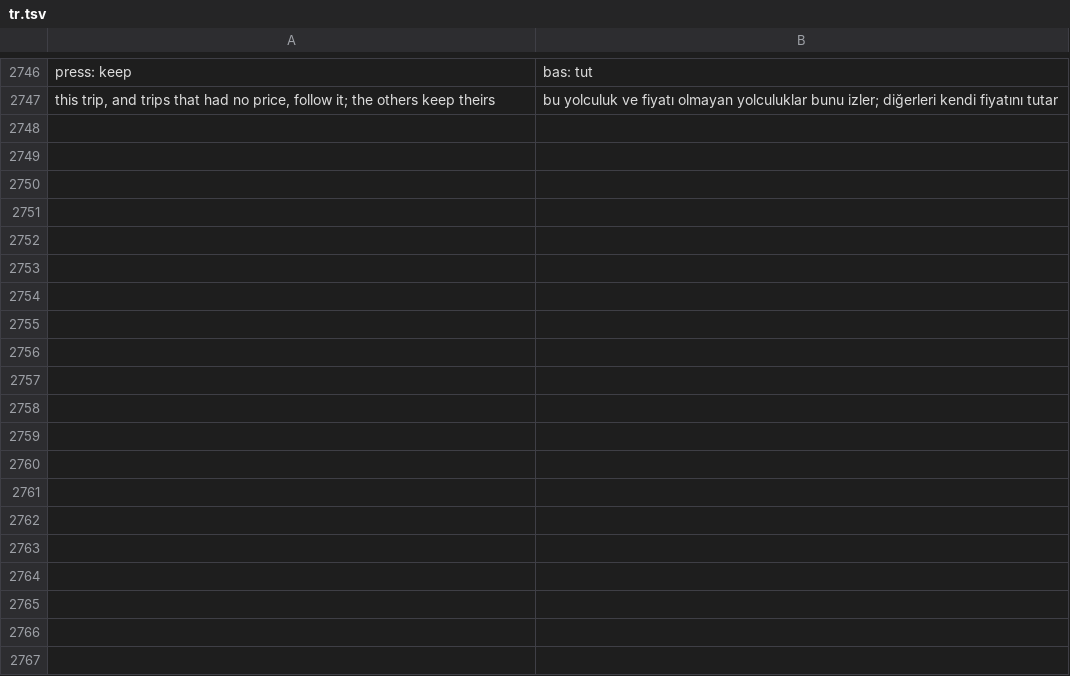
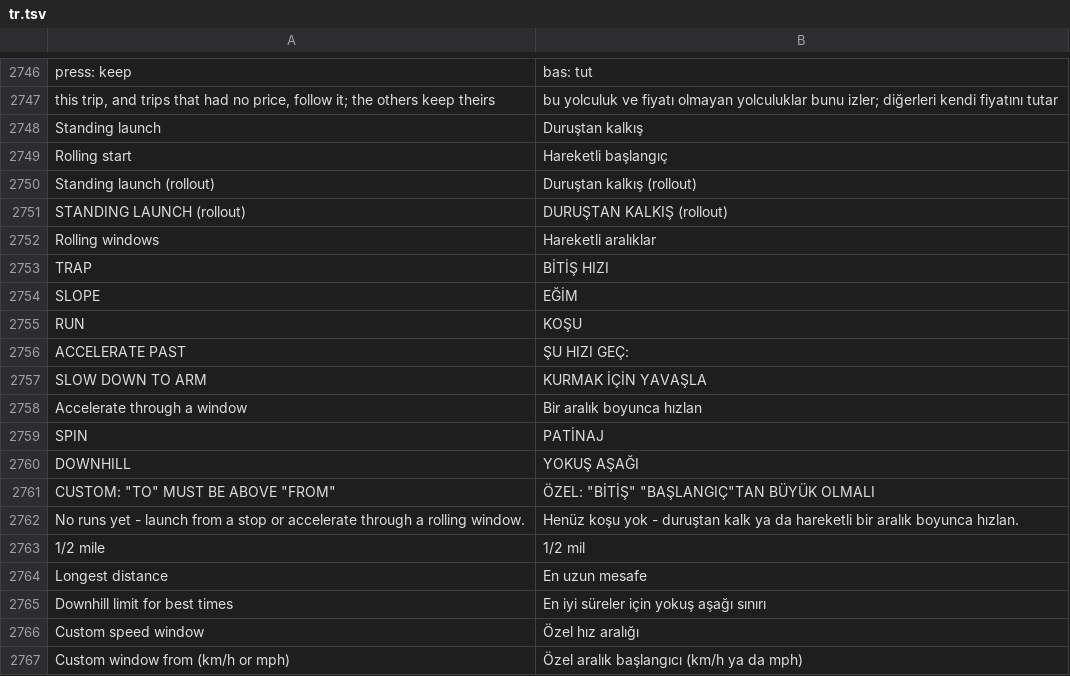
Before and after one commit to ozeromer1111/idrive7-apps, a TSV file: kit/runtime/locales/tr.tsv, drawn as a sheet; only a part is shown, gaps mark what is left out; the diff covers the shown part only; the diff names each change by its address in the sheet, - before the commit and + after, or states it on an @@ line.

```diff
--- a/kit/runtime/locales/tr.tsv
+++ b/kit/runtime/locales/tr.tsv
+row 2748: Standing launch | Duruştan kalkış
+row 2749: Rolling start | Hareketli başlangıç
+row 2750: Standing launch (rollout) | Duruştan kalkış (rollout)
+row 2751: STANDING LAUNCH (rollout) | DURUŞTAN KALKIŞ (rollout)
+row 2752: Rolling windows | Hareketli aralıklar
+row 2753: TRAP | BİTİŞ HIZI
+row 2754: SLOPE | EĞİM
+row 2755: RUN | KOŞU
+row 2756: ACCELERATE PAST | ŞU HIZI GEÇ:
+row 2757: SLOW DOWN TO ARM | KURMAK İÇİN YAVAŞLA
+row 2758: Accelerate through a window | Bir aralık boyunca hızlan
+row 2759: SPIN | PATİNAJ
+row 2760: DOWNHILL | YOKUŞ AŞAĞI
+row 2761: CUSTOM: "TO" MUST BE ABOVE "FROM" | ÖZEL: "BİTİŞ" "BAŞLANGIÇ"TAN BÜYÜK OLMALI
+row 2762: No runs yet - launch from a stop or accelerate through a rolling window. | Henüz koşu yok - duruştan kalk ya da hareketli bir aralık boyunca hızlan.
+row 2763: 1/2 mile | 1/2 mil
+row 2764: Longest distance | En uzun mesafe
+row 2765: Downhill limit for best times | En iyi süreler için yokuş aşağı sınırı
+row 2766: Custom speed window | Özel hız aralığı
+row 2767: Custom window from (km/h or mph) | Özel aralık başlangıcı (km/h ya da mph)
```
Also changed, not shown: 40 added rows elsewhere in this file, 3 other files.
